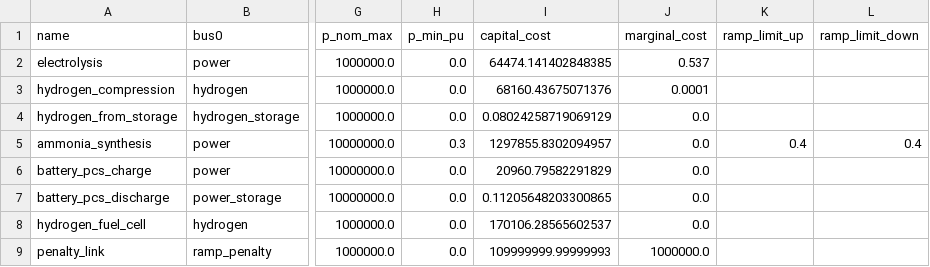
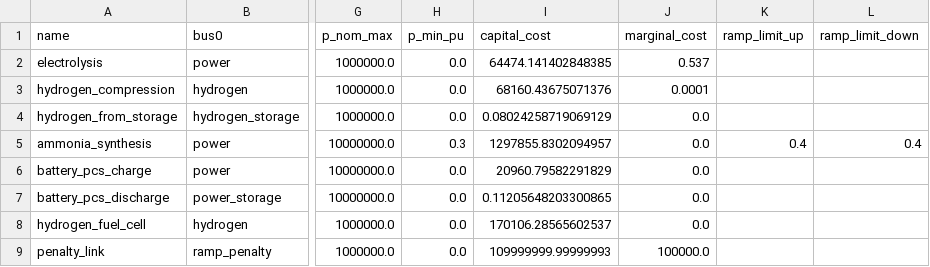
Before and after one commit to cpalazzi/green-lory, a CSV file: basic_ammonia_plant/links.csv, drawn as a sheet; only a part is shown, gaps mark what is left out; the diff names each change by its address in the sheet, - before the commit and + after, or states it on an @@ line.

Commit message:
fix: align penalty_link and grid backstop costs for comparable infeasibility
generators.csv: grid capital_cost 1e9 -> 0 (p_nom=0 so it never fires by
  default; ensure_feasibility overrides at runtime — no capital needed)

links.csv: penalty_link marginal_cost 1,000,000 -> 100,000 EUR/MWh to match
  the grid backstop (also 100,000 EUR/MWh), so penalty_link_mwh and
  grid_energy_mwh are on the same cost scale and directly comparable as
  infeasibility metrics

```diff
--- a/basic_ammonia_plant/links.csv
+++ b/basic_ammonia_plant/links.csv
-J9 (marginal_cost): 1000000.0
+J9 (marginal_cost): 100000.0
```
Also changed, not shown: basic_ammonia_plant/generators.csv.
